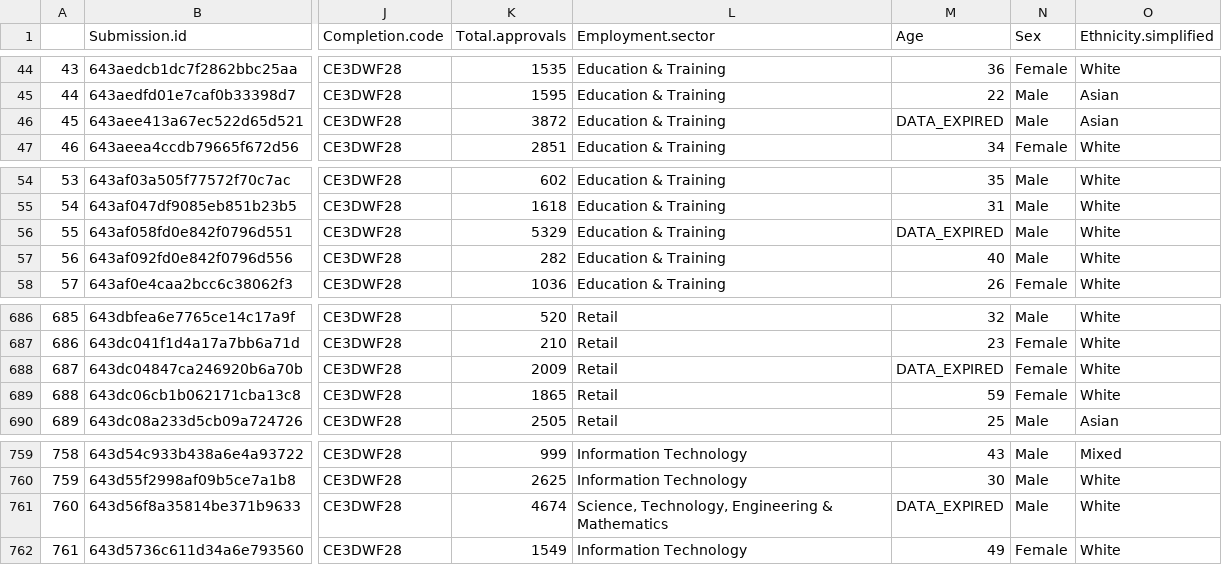
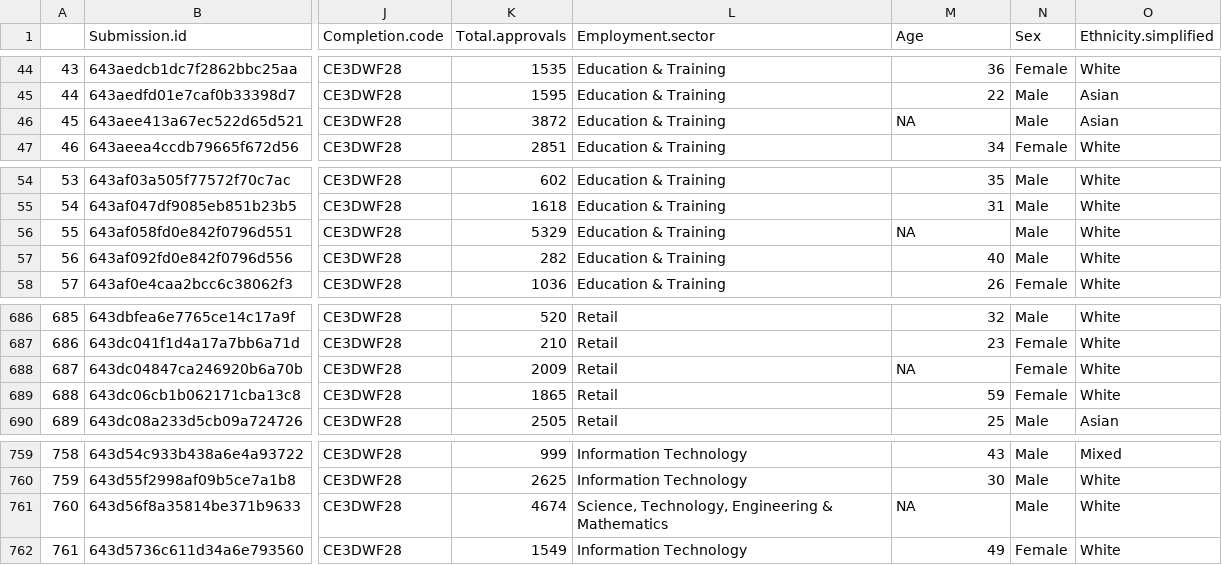
Before and after one commit to Aadarsha2002/DATA490, a CSV file: combined_non_qualtrics.csv, drawn as a sheet; only a part is shown, gaps mark what is left out; the diff names each change by its address in the sheet, - before the commit and + after, or states it on an @@ line.

```diff
--- a/combined_non_qualtrics.csv
+++ b/combined_non_qualtrics.csv
-M46 (Age): DATA_EXPIRED
+M46 (Age): NA
-M56 (Age): DATA_EXPIRED
+M56 (Age): NA
-M688 (Age): DATA_EXPIRED
+M688 (Age): NA
-M761 (Age): DATA_EXPIRED
+M761 (Age): NA
```
Also changed, not shown: combined_qualtrics.csv, combined_qualtrics_attentive.csv, 10 other files.
